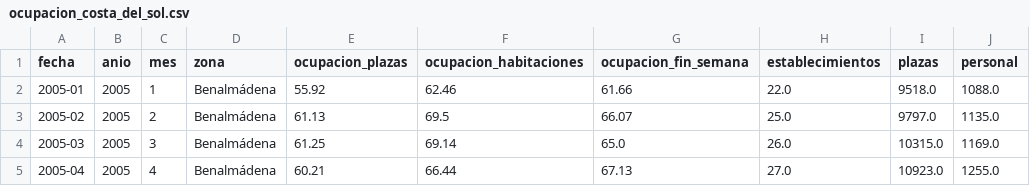
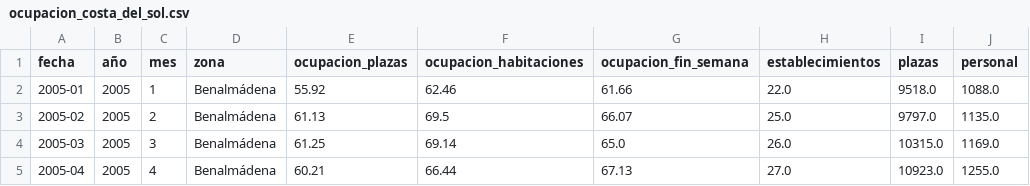
Before and after one commit to sucamchi/OcupaSol, a CSV file: data/ocupacion_costa_del_sol.csv, drawn as a sheet; only a part is shown; the diff names each change by its address in the sheet, - before the commit and + after, or states it on an @@ line.

```diff
--- a/data/ocupacion_costa_del_sol.csv
+++ b/data/ocupacion_costa_del_sol.csv
-B1: anio
+B1: año
```
Also changed, not shown: 5 other files.
